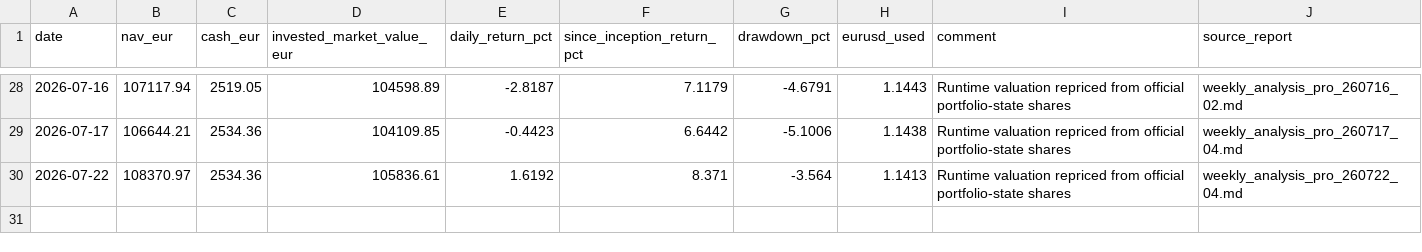
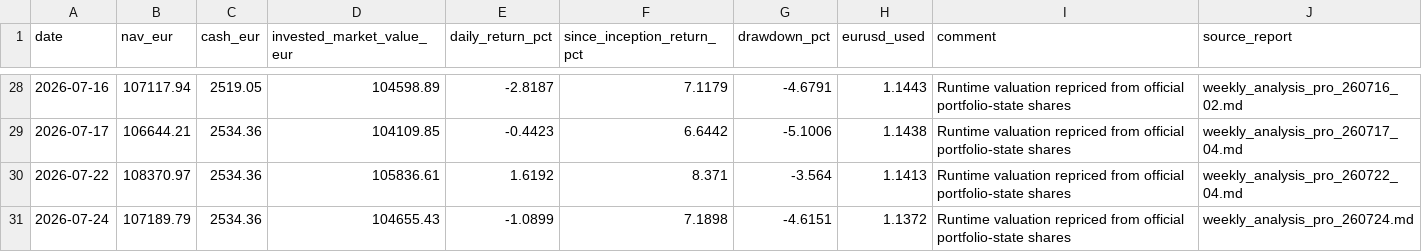
Before and after one commit to market-predictions/weekly-etf, a CSV file: output/etf_valuation_history.csv, drawn as a sheet; only a part is shown, gaps mark what is left out; the diff names each change by its address in the sheet, - before the commit and + after, or states it on an @@ line.

```diff
--- a/output/etf_valuation_history.csv
+++ b/output/etf_valuation_history.csv
+row 31: 2026-07-24 | 107189.79 | 2534.36 | 104655.43 | -1.0899 | 7.1898 | -4.6151 | 1.1372 | Runtime valuation repriced from official portfolio-state shares | weekly_analysis_pro_260724.md
```
Also changed, not shown: output/etf_recommendation_scorecard.csv, 26 other files.
